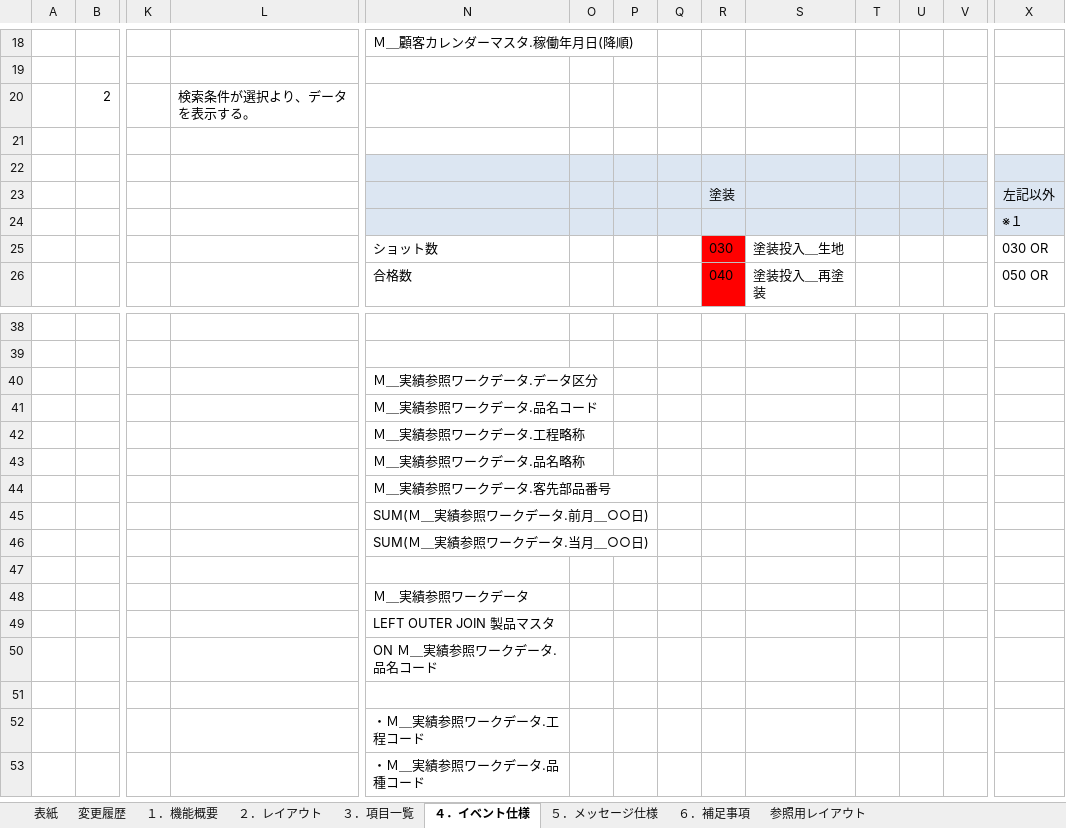
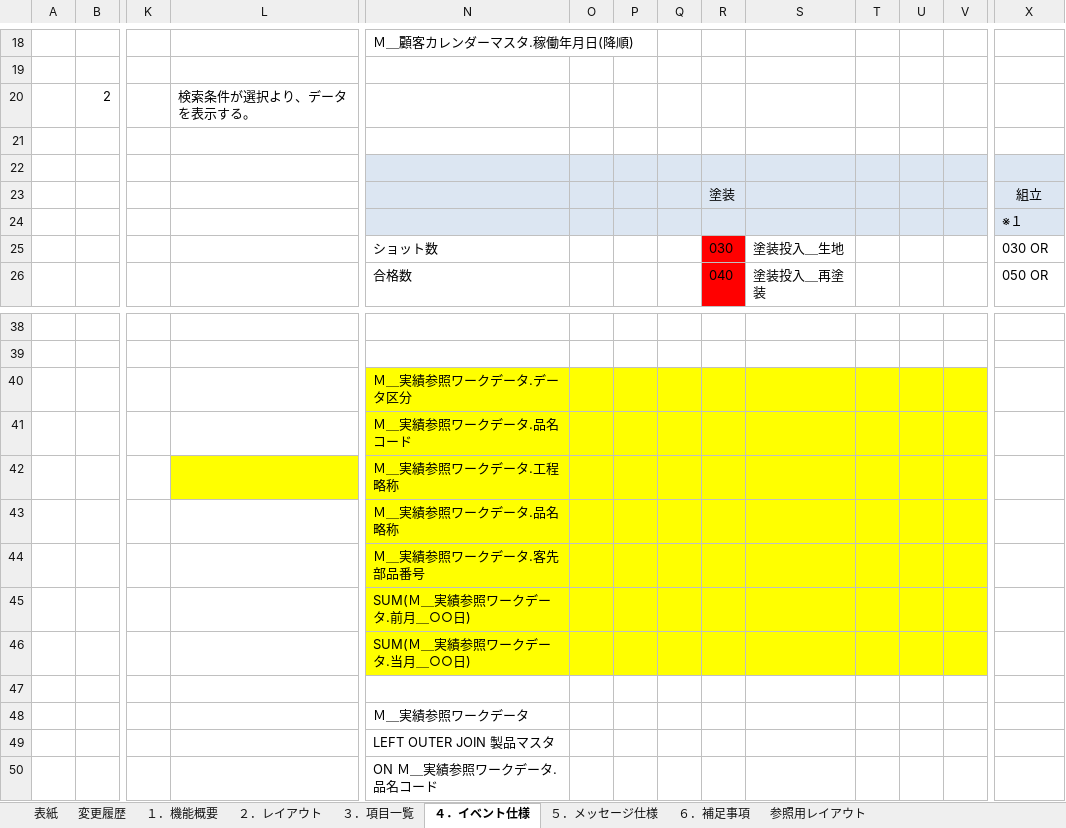
Before and after one commit to LeviDlflu/backdoor, an Excel workbook: 01_基本設計書/20200220リリース/SC-K14_前日以前実績参照.xlsx, sheet ４．イベント仕様, drawn as a sheet; only a part is shown, gaps mark what is left out; the shorter side is filled out with more unchanged rows; values as stored, in another font and other column widths than the file's, no borders; the diff names each change by its address in the sheet, - before the commit and + after, or states it on an @@ line.

Commit message:
Update SC-K14_前日以前実績参照.xlsx

```diff
--- a/01_基本設計書/20200220リリース/SC-K14_前日以前実績参照.xlsx (sheet ４．イベント仕様)
+++ b/01_基本設計書/20200220リリース/SC-K14_前日以前実績参照.xlsx (sheet ４．イベント仕様)
-X23: 左記以外
+X23: 組立
-N40:V46 fill: none
+N40:V46 fill: #FFFF00
-L42 fill: none
+L42 fill: #FFFF00
```
Also changed, not shown: charts or pictures.
